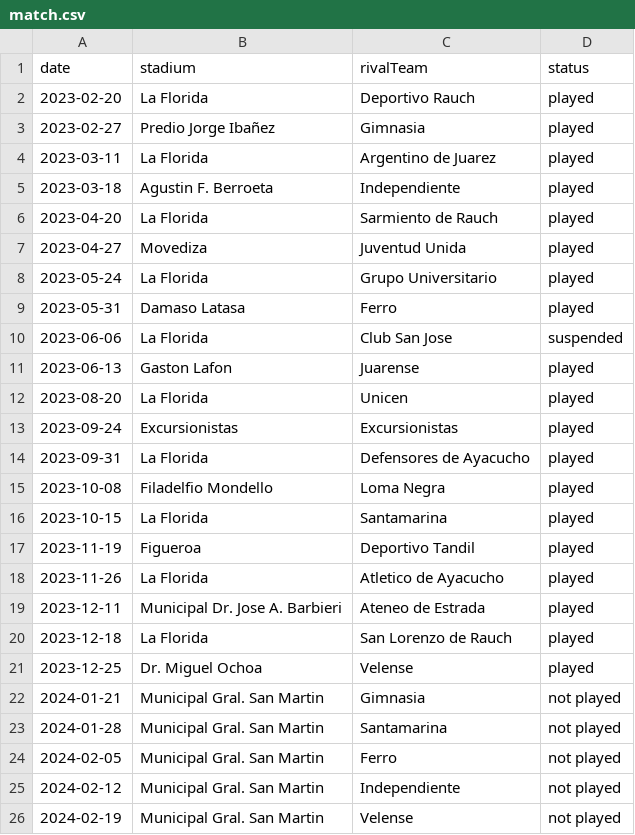
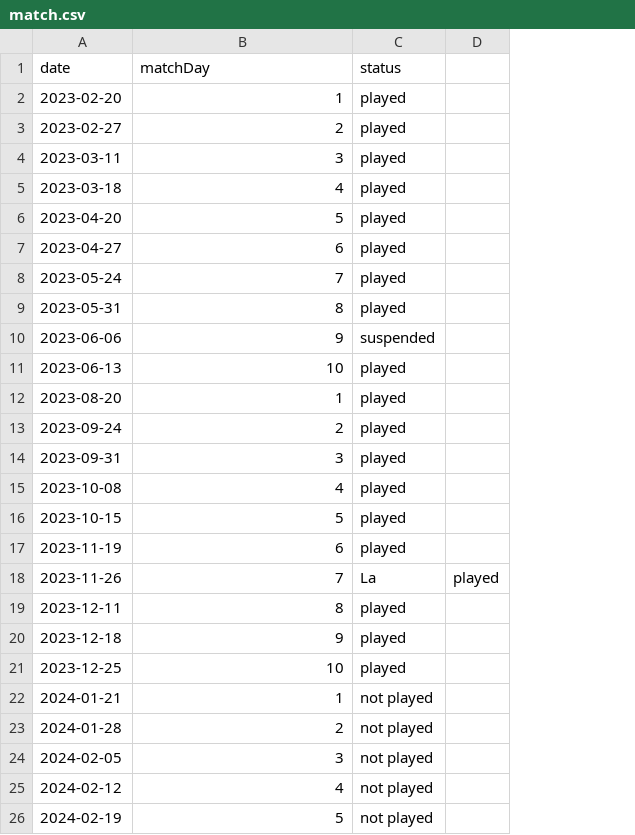
Before and after one commit to lucasAmendola/PPS, a CSV file: matches-microservice/src/main/java/com/bengalu/matchesmicroservice/services/loadTestData/match.csv, drawn as a sheet; removed rows and columns are numbered as before the commit, all else as after; the diff names each change by its address in the sheet, - before the commit and + after, or states it on an @@ line.

```diff
--- a/matches-microservice/src/main/java/com/bengalu/matchesmicroservice/services/loadTestData/match.csv
+++ b/matches-microservice/src/main/java/com/bengalu/matchesmicroservice/services/loadTestData/match.csv
-column C (rivalTeam), rows 2-26: Deportivo Rauch | Gimnasia | Argentino de Juarez | Independiente | Sarmiento de Rauch | Juventud Unida | Grupo Universitario | Ferro | Club San Jose | Juarense | Unicen | Excursionistas | Defensores de Ayacucho | Loma Negra | Santamarina | Deportivo Tandil | Atletico de Ayacucho | Ateneo de Estrada | San Lorenzo de Rauch | Velense | Gimnasia | Santamarina | Ferro | Independiente | Velense
+column D, row 18: played
-B1: stadium
+B1: matchDay
-B2 (matchDay): La Florida
+B2 (matchDay): 1
-B3 (matchDay): Predio Jorge Ibañez
+B3 (matchDay): 2
-B4 (matchDay): La Florida
+B4 (matchDay): 3
-B5 (matchDay): Agustin F. Berroeta
+B5 (matchDay): 4
-B6 (matchDay): La Florida
+B6 (matchDay): 5
-B7 (matchDay): Movediza
+B7 (matchDay): 6
-B8 (matchDay): La Florida
+B8 (matchDay): 7
-B9 (matchDay): Damaso Latasa
+B9 (matchDay): 8
-B10 (matchDay): La Florida
+B10 (matchDay): 9
-B11 (matchDay): Gaston Lafon
+B11 (matchDay): 10
-B12 (matchDay): La Florida
+B12 (matchDay): 1
-B13 (matchDay): Excursionistas
+B13 (matchDay): 2
-B14 (matchDay): La Florida
+B14 (matchDay): 3
-B15 (matchDay): Filadelfio Mondello
+B15 (matchDay): 4
-B16 (matchDay): La Florida
+B16 (matchDay): 5
-B17 (matchDay): Figueroa
+B17 (matchDay): 6
-B18 (matchDay): La Florida
+B18 (matchDay): 7
-C18 (status): played
+C18 (status): La
-B19 (matchDay): Municipal Dr. Jose A. Barbieri
+B19 (matchDay): 8
-B20 (matchDay): La Florida
+B20 (matchDay): 9
-B21 (matchDay): Dr. Miguel Ochoa
+B21 (matchDay): 10
-B22 (matchDay): Municipal Gral. San Martin
+B22 (matchDay): 1
-B23 (matchDay): Municipal Gral. San Martin
+B23 (matchDay): 2
-B24 (matchDay): Municipal Gral. San Martin
+B24 (matchDay): 3
-B25 (matchDay): Municipal Gral. San Martin
+B25 (matchDay): 4
-B26 (matchDay): Municipal Gral. San Martin
+B26 (matchDay): 5
```
Also changed, not shown: matches-microservice/src/main/java/com/bengalu/matchesmicroservice/services/loadTestData/selectedplayers.csv, 20 other files.
